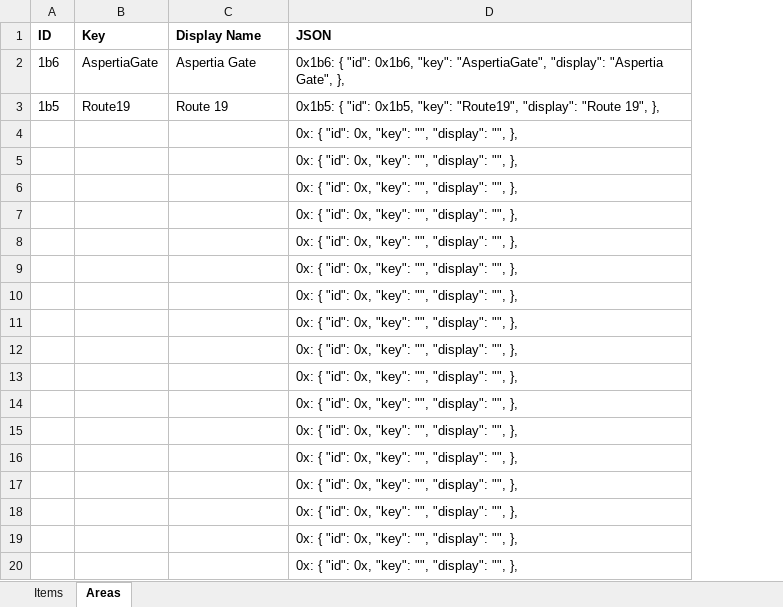
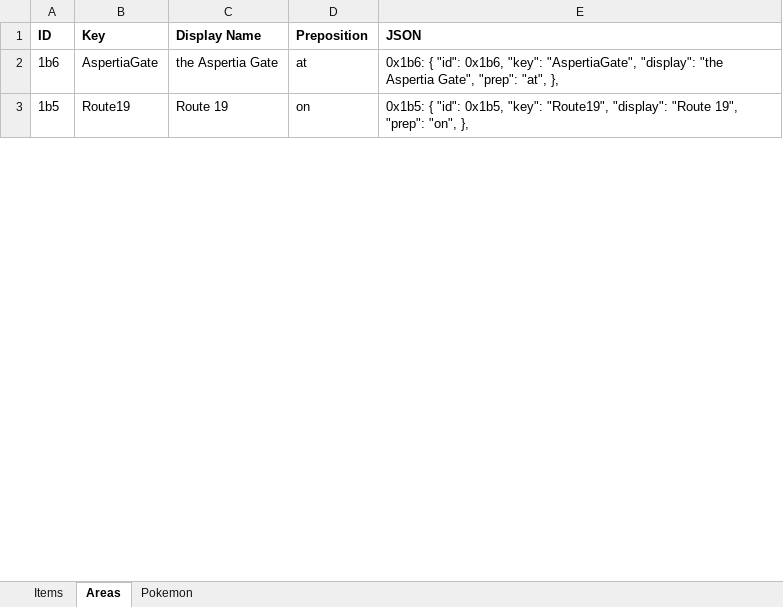
Before and after one commit to pinguupinguu/RetroAchievements, an Excel workbook: Pokemon Black 2.xlsx, sheet Areas, drawn as a sheet; only a part is shown; values as stored, in another font and other column widths than the file's, no borders; removed rows and columns are numbered as before the commit, all else as after; the diff covers the shown part only; the diff names each change by its address in the sheet, - before the commit and + after, or states it on an @@ line.

```diff
--- a/Pokemon Black 2.xlsx (sheet Areas)
+++ b/Pokemon Black 2.xlsx (sheet Areas)
+sheet tab: Pokemon
+column D (Preposition), rows 2-3: at | on
-C2 (Display Name): Aspertia Gate
+C2 (Display Name): the Aspertia Gate
-E2 (JSON): …"AspertiaGate", "display": "Aspertia Gate", },
+E2 (JSON): …"AspertiaGate", "display": "the Aspertia Gate", "prep": "at", },
-E3 (JSON): …"Route 19", },
+E3 (JSON): …"Route 19", "prep": "on", },
-row 4:  |  |  | 0x: { "id": 0x, "key": "", "display": "", },
-row 5:  |  |  | 0x: { "id": 0x, "key": "", "display": "", },
-row 6:  |  |  | 0x: { "id": 0x, "key": "", "display": "", },
-row 7:  |  |  | 0x: { "id": 0x, "key": "", "display": "", },
-row 8:  |  |  | 0x: { "id": 0x, "key": "", "display": "", },
-row 9:  |  |  | 0x: { "id": 0x, "key": "", "display": "", },
-row 10:  |  |  | 0x: { "id": 0x, "key": "", "display": "", },
-row 11:  |  |  | 0x: { "id": 0x, "key": "", "display": "", },
-row 12:  |  |  | 0x: { "id": 0x, "key": "", "display": "", },
-row 13:  |  |  | 0x: { "id": 0x, "key": "", "display": "", },
-row 14:  |  |  | 0x: { "id": 0x, "key": "", "display": "", },
-row 15:  |  |  | 0x: { "id": 0x, "key": "", "display": "", },
-row 16:  |  |  | 0x: { "id": 0x, "key": "", "display": "", },
-row 17:  |  |  | 0x: { "id": 0x, "key": "", "display": "", },
-row 18:  |  |  | 0x: { "id": 0x, "key": "", "display": "", },
-row 19:  |  |  | 0x: { "id": 0x, "key": "", "display": "", },
-row 20:  |  |  | 0x: { "id": 0x, "key": "", "display": "", },
```
Also changed, not shown: 9 added rows and 7 removed rows elsewhere in this sheet, 1 other file.
